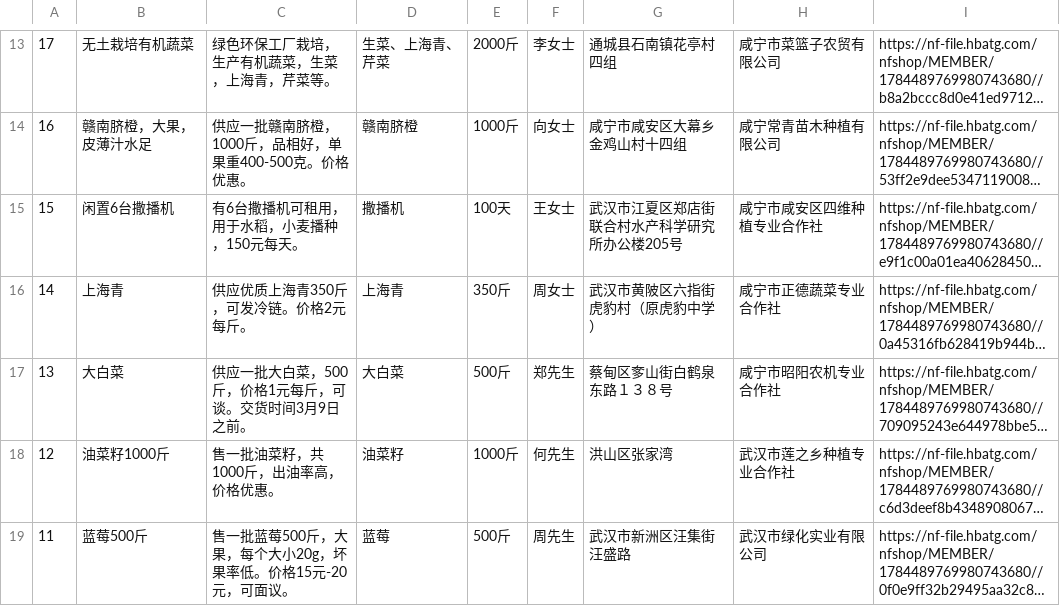
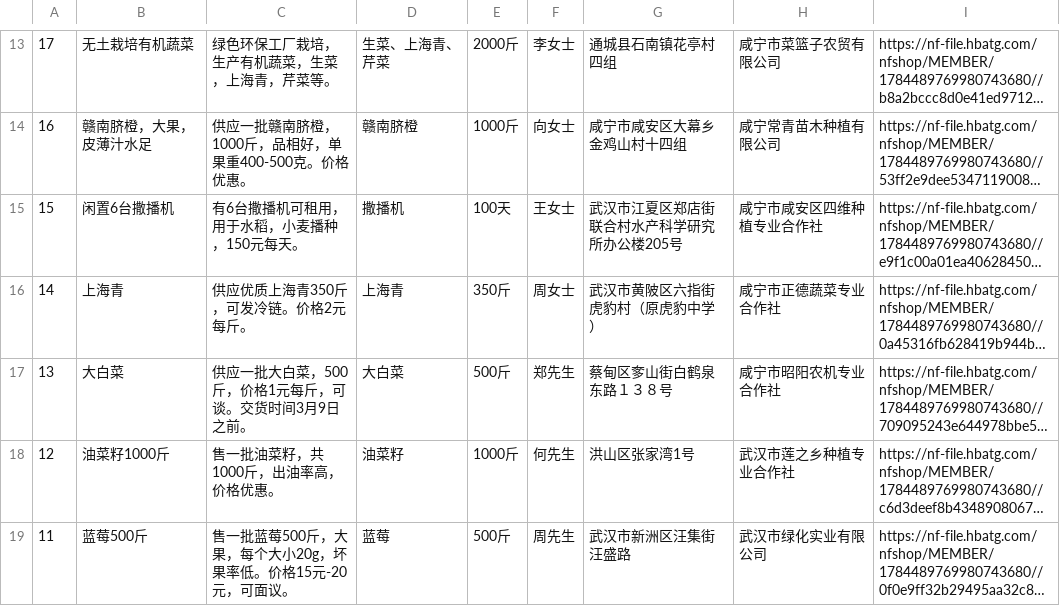
Before and after one commit to yangliu5136/AI_Math_Industry, a CSV file: demandData/supply_data.csv, drawn as a sheet; only a part is shown, gaps mark what is left out; long unchanged cells end in …; the diff names each change by its address in the sheet, - before the commit and + after, or states it on an @@ line.

```diff
--- a/demandData/supply_data.csv
+++ b/demandData/supply_data.csv
-G18: 洪山区张家湾
+G18: 洪山区张家湾1号
```
